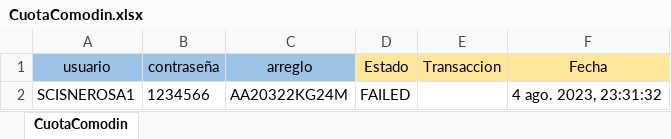
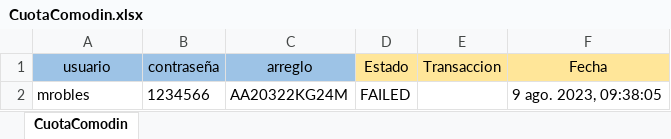
Before and after one commit to Valvaradomoreno/Regresion, an Excel workbook: src/Excel/entregable4/CuotaComodin.xlsx, sheet CuotaComodin, drawn as a sheet; values as stored, in another font and other column widths than the file's, no borders; the diff names each change by its address in the sheet, - before the commit and + after, or states it on an @@ line.

```diff
--- a/src/Excel/entregable4/CuotaComodin.xlsx (sheet CuotaComodin)
+++ b/src/Excel/entregable4/CuotaComodin.xlsx (sheet CuotaComodin)
-A2 (usuario): SCISNEROSA1
+A2 (usuario): mrobles
-F2 (Fecha): 4 ago. 2023, 23:31:32
+F2 (Fecha): 9 ago. 2023, 09:38:05
```
Also changed, not shown: src/Excel/entregable4/CancelacionAnticipadaDPF.xlsx, src/Excel/entregable4/CondonacionDeuda.xlsx, 15 other files.
